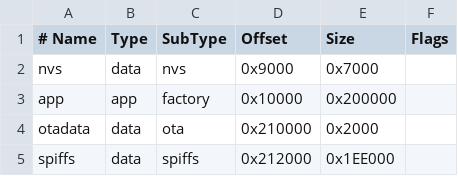
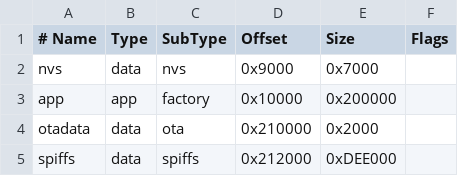
Before and after one commit to SoftPear-nl/esp32-c3-sushi-display, a CSV file: sushi-display-neon/partitions.csv, drawn as a sheet.

```diff
--- a/sushi-display-neon/partitions.csv
+++ b/sushi-display-neon/partitions.csv
@@ -4,2 +4,2 @@ app,        app,  factory, 0x10000, 0x200000
 otadata,    data, ota,     0x210000,0x2000
-spiffs,     data, spiffs,  0x212000,0x1EE000
+spiffs,     data, spiffs,  0x212000,0xDEE000
```
Also changed, not shown: 11 other files.
